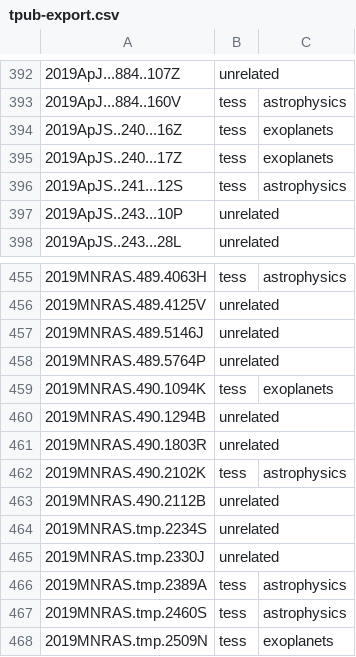
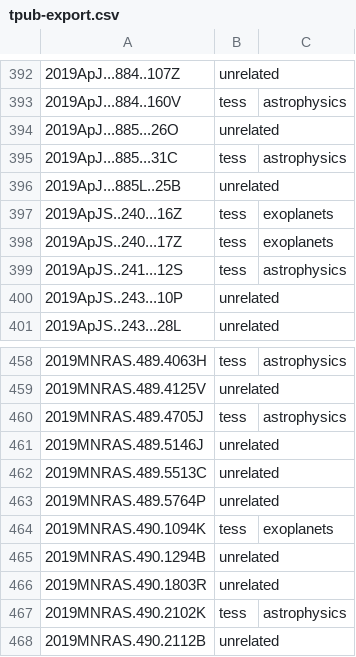
Before and after one commit to tessgi/tpub, a CSV file: data/tpub-export.csv, drawn as a sheet; only a part is shown, gaps mark what is left out; the shorter side is filled out with more unchanged rows.

```diff
--- a/data/tpub-export.csv
+++ b/data/tpub-export.csv
@@ -393,2 +393,5 @@
 2019ApJ...884..160V,tess,astrophysics
+2019ApJ...885...26O,unrelated,
+2019ApJ...885...31C,tess,astrophysics
+2019ApJ...885L..25B,unrelated,
 2019ApJS..240...16Z,tess,exoplanets
@@ -456,3 +459,5 @@
 2019MNRAS.489.4125V,unrelated,
+2019MNRAS.489.4705J,tess,astrophysics
 2019MNRAS.489.5146J,unrelated,
+2019MNRAS.489.5513C,unrelated,
 2019MNRAS.489.5764P,unrelated,
```
Also changed, not shown: 1 other file.
